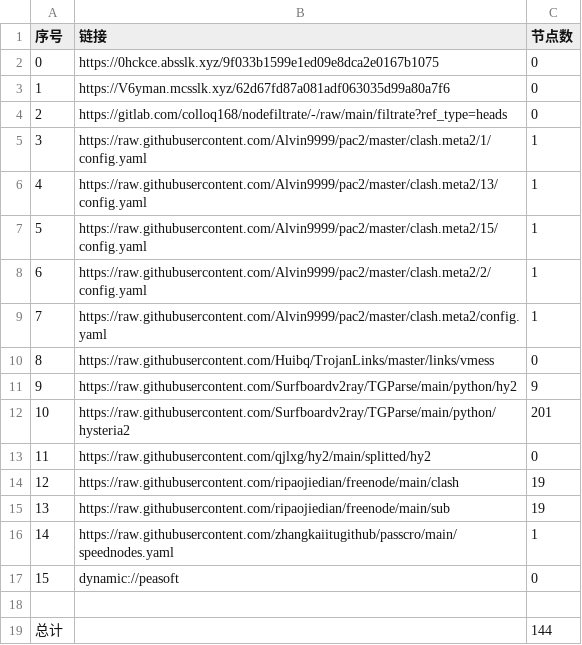
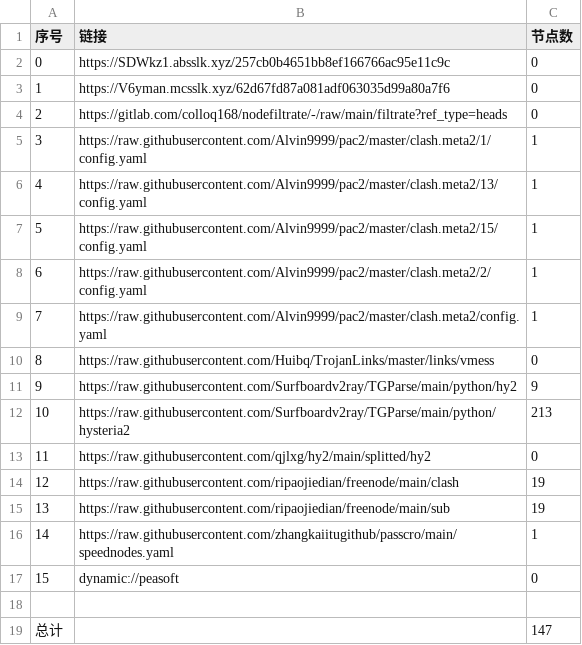
Before and after one commit to xihaoduo/AutoMergePublicNodes, a CSV file: list_result.csv, drawn as a sheet.

```diff
--- a/list_result.csv
+++ b/list_result.csv
@@ -1,3 +1,3 @@
 序号,链接,节点数
-0,https://0hckce.absslk.xyz/9f033b1599e1ed09e8dca2e0167b1075,0
+0,https://SDWkz1.absslk.xyz/257cb0b4651bb8ef166766ac95e11c9c,0
 1,https://V6yman.mcsslk.xyz/62d67fd87a081adf063035d99a80a7f6,0
@@ -11,3 +11,3 @@
 9,https://raw.githubusercontent.com/Surfboardv2ray/TGParse/main/python/hy2,9
-10,https://raw.githubusercontent.com/Surfboardv2ray/TGParse/main/python/hysteria2,201
+10,https://raw.githubusercontent.com/Surfboardv2ray/TGParse/main/python/hysteria2,213
 11,https://raw.githubusercontent.com/qjlxg/hy2/main/splitted/hy2,0
@@ -18,2 +18,2 @@
 
-总计,,144
+总计,,147
```
Also changed, not shown: 7 other files.
